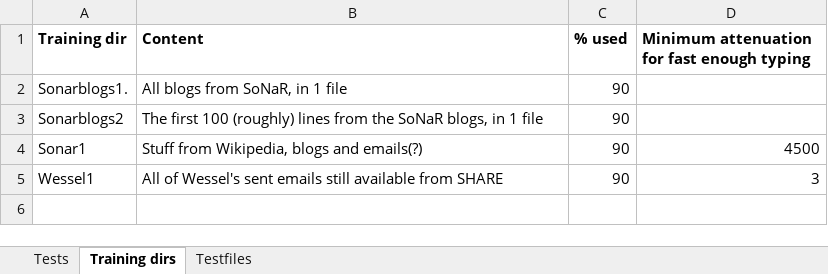
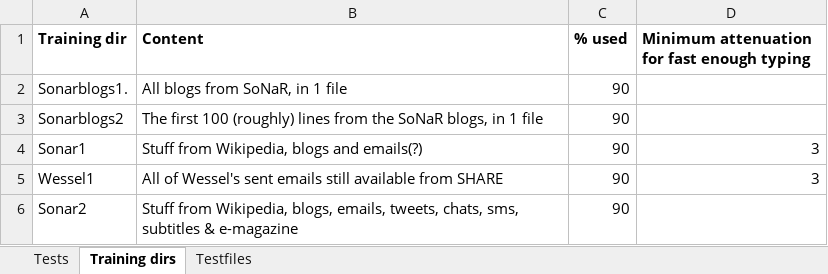
Before and after one commit to Woseseltops/soothsayer, an Excel workbook: Experiments.xlsx, sheet Training dirs, drawn as a sheet; values as stored, in another font and other column widths than the file's, no borders; the diff names each change by its address in the sheet, - before the commit and + after, or states it on an @@ line.

```diff
--- a/Experiments.xlsx (sheet Training dirs)
+++ b/Experiments.xlsx (sheet Training dirs)
-D4: 4500
+D4: 3
+row 6: Sonar2 | Stuff from Wikipedia, blogs, emails, tweets, chats, sms, subtitles & e-magazine | 90
```
Also changed, not shown: sheet Tests.
